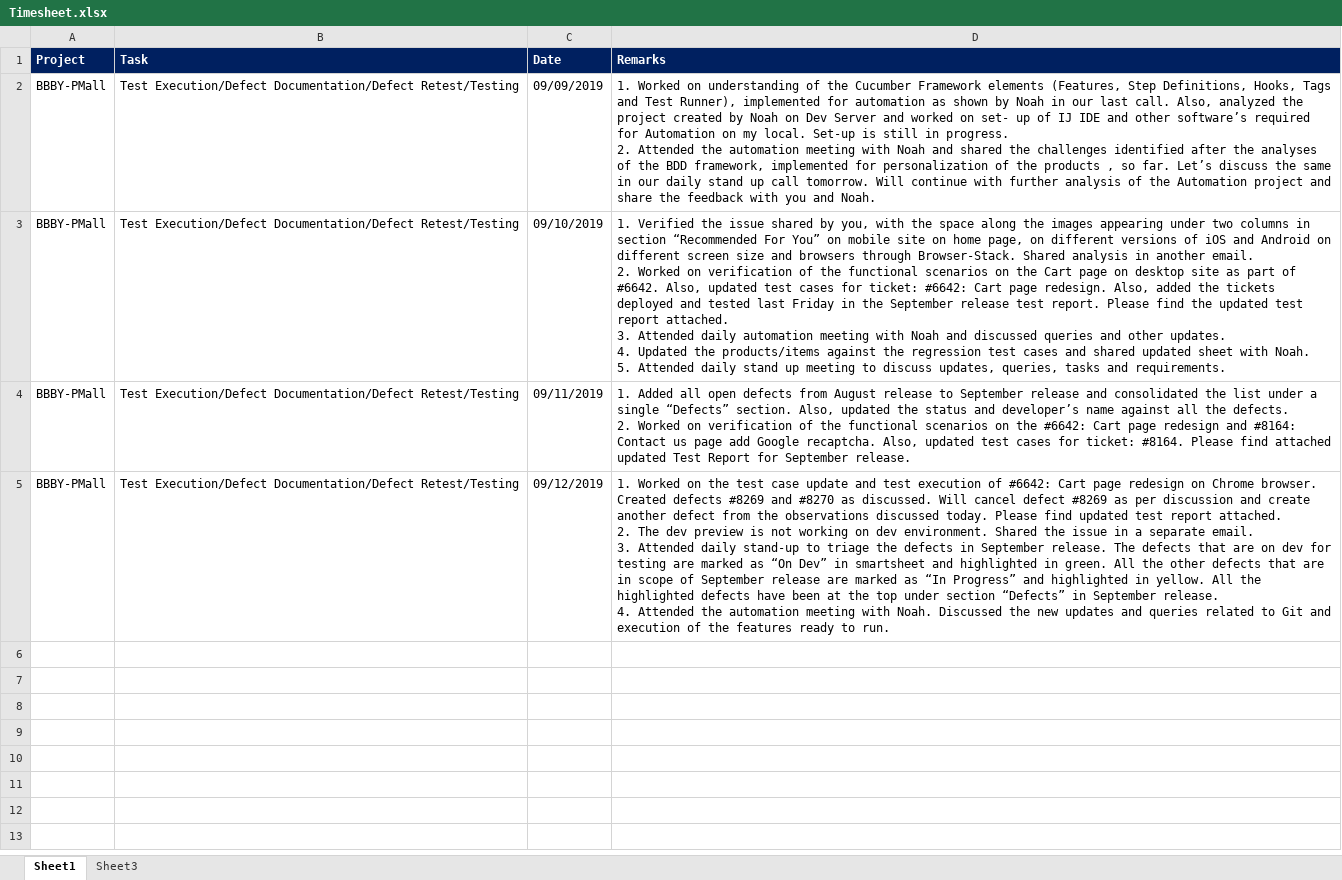
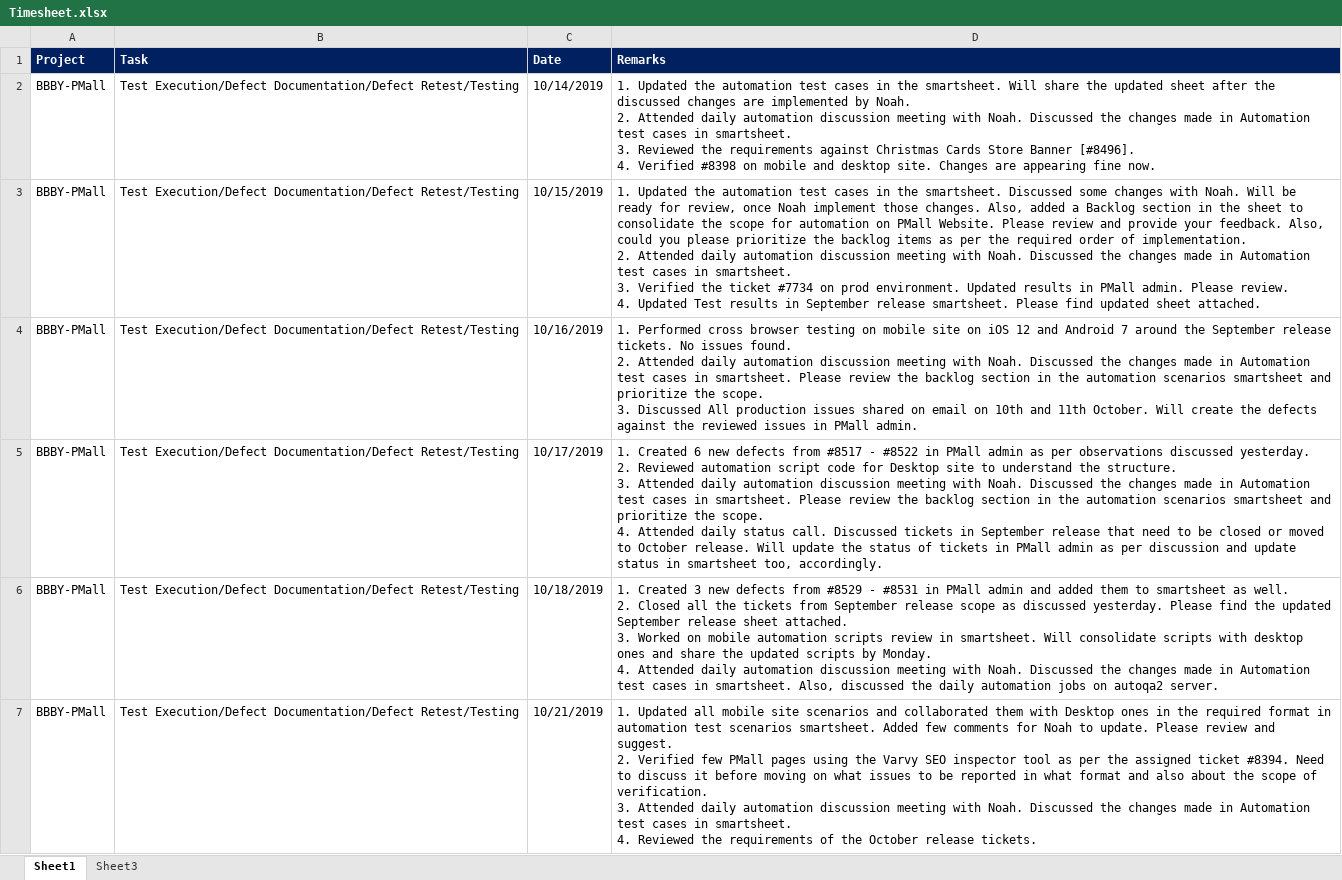
Before and after one commit to nverma1984/NewProject, an Excel workbook: PMallWeb/Resources/Files/Timesheet.xlsx, sheet Sheet1, drawn as a sheet; values as stored, in another font and other column widths than the file's, no borders; addresses are those after the commit; ↵ is a line break in a cell; the diff names each change by its address in the sheet, - before the commit and + after, or states it on an @@ line.

Commit message:
first commit on 24 October from command line

```diff
--- a/PMallWeb/Resources/Files/Timesheet.xlsx (sheet Sheet1)
+++ b/PMallWeb/Resources/Files/Timesheet.xlsx (sheet Sheet1)
-C2 (Date): 09/09/2019
+C2 (Date): 10/14/2019
-D2 (Remarks): 1. Worked on understanding of the Cucumber Framework elements (Features, Step Definitions, Hooks, Tags and Test Runner), implemented for automation as shown by Noah in our last call. Also, analyzed the project created by Noah on Dev Server and worked on set- up of IJ IDE and other software’s required for Automation on my local. Set-up is still in progress. ↵ 2. Attended the automation meeting with Noah and shared the challenges identified after the analyses of the BDD framework, implemented for personalization of the products , so far. Let’s discuss the same in our daily stand up call tomorrow. Will continue with further analysis of the Automation project and share the feedback with you and Noah.
+D2 (Remarks): 1. Updated the automation test cases in the smartsheet. Will share the updated sheet after the discussed changes are implemented by Noah. ↵ 2. Attended daily automation discussion meeting with Noah. Discussed the changes made in Automation test cases in smartsheet. ↵ 3. Reviewed the requirements against Christmas Cards Store Banner [#8496]. ↵ 4. Verified #8398 on mobile and desktop site. Changes are appearing fine now.
-C3 (Date): 09/10/2019
+C3 (Date): 10/15/2019
-D3 (Remarks): 1. Verified the issue shared by you, with the space along the images appearing under two columns in section “Recommended For You” on mobile site on home page, on different versions of iOS and Android on different screen size and browsers through Browser-Stack. Shared analysis in another email. ↵ 2. Worked on verification of the functional scenarios on the Cart page on desktop site as part of #6642. Also, updated test cases for ticket: #6642: Cart page redesign. Also, added the tickets deployed and tested last Friday in the September release test report. Please find the updated test report attached. ↵ 3. Attended daily automation meeting with Noah and discussed queries and other updates. ↵ 4. Updated the products/items against the regression test cases and shared updated sheet with Noah. ↵ 5. Attended daily stand up meeting to discuss updates, queries, tasks and requirements.
+D3 (Remarks): 1. Updated the automation test cases in the smartsheet. Discussed some changes with Noah. Will be ready for review, once Noah implement those changes. Also, added a Backlog section in the sheet to consolidate the scope for automation on PMall Website. Please review and provide your feedback. Also, could you please prioritize the backlog items as per the required order of implementation. ↵ 2. Attended daily automation discussion meeting with Noah. Discussed the changes made in Automation test cases in smartsheet. ↵ 3. Verified the ticket #7734 on prod environment. Updated results in PMall admin. Please review. ↵ 4. Updated Test results in September release smartsheet. Please find updated sheet attached.
-C4 (Date): 09/11/2019
+C4 (Date): 10/16/2019
-D4 (Remarks): 1. Added all open defects from August release to September release and consolidated the list under a single “Defects” section. Also, updated the status and developer’s name against all the defects. ↵ 2. Worked on verification of the functional scenarios on the #6642: Cart page redesign and #8164: Contact us page add Google recaptcha. Also, updated test cases for ticket: #8164. Please find attached updated Test Report for September release.
+D4 (Remarks): 1. Performed cross browser testing on mobile site on iOS 12 and Android 7 around the September release tickets. No issues found. ↵ 2. Attended daily automation discussion meeting with Noah. Discussed the changes made in Automation test cases in smartsheet. Please review the backlog section in the automation scenarios smartsheet and prioritize the scope. ↵ 3. Discussed All production issues shared on email on 10th and 11th October. Will create the defects against the reviewed issues in PMall admin.
+row 5: BBBY-PMall | Test Execution/Defect Documentation/Defect Retest/Testing | 10/17/2019 | 1. Created 6 new defects from #8517 - #8522 in PMall admin as per observations discussed yesterday. ↵ 2. Reviewed automation script code for Desktop site to understand the structure. ↵ 3. Attended daily automation discussion meeting with Noah. Discussed the changes made in Automation test cases in smartsheet. Please review the backlog section in the automation scenarios smartsheet and prioritize the scope. ↵ 4. Attended daily status call. Discussed tickets in September release that need to be closed or moved to October release. Will update the status of tickets in PMall admin as per discussion and update status in smartsheet too, accordingly.
+row 6: BBBY-PMall | Test Execution/Defect Documentation/Defect Retest/Testing | 10/18/2019 | 1. Created 3 new defects from #8529 - #8531 in PMall admin and added them to smartsheet as well. ↵ 2. Closed all the tickets from September release scope as discussed yesterday. Please find the updated September release sheet attached. ↵ 3. Worked on mobile automation scripts review in smartsheet. Will consolidate scripts with desktop ones and share the updated scripts by Monday. ↵ 4. Attended daily automation discussion meeting with Noah. Discussed the changes made in Automation test cases in smartsheet. Also, discussed the daily automation jobs on autoqa2 server.
-C7 (Date): 09/12/2019
+C7 (Date): 10/21/2019
-D7 (Remarks): 1. Worked on the test case update and test execution of #6642: Cart page redesign on Chrome browser. Created defects #8269 and #8270 as discussed. Will cancel defect #8269 as per discussion and create another defect from the observations discussed today. Please find updated test report attached. ↵ 2. The dev preview is not working on dev environment. Shared the issue in a separate email. ↵ 3. Attended daily stand-up to triage the defects in September release. The defects that are on dev for testing are marked as “On Dev” in smartsheet and highlighted in green. All the other defects that are in scope of September release are marked as “In Progress” and highlighted in yellow. All the highlighted defects have been at the top under section “Defects” in September release. ↵ 4. Attended the automation meeting with Noah. Discussed the new updates and queries related to Git and execution of the features ready to run.
+D7 (Remarks): 1. Updated all mobile site scenarios and collaborated them with Desktop ones in the required format in automation test scenarios smartsheet. Added few comments for Noah to update. Please review and suggest. ↵ 2. Verified few PMall pages using the Varvy SEO inspector tool as per the assigned ticket #8394. Need to discuss it before moving on what issues to be reported in what format and also about the scope of verification. ↵ 3. Attended daily automation discussion meeting with Noah. Discussed the changes made in Automation test cases in smartsheet. ↵ 4. Reviewed the requirements of the October release tickets.
```
Also changed, not shown: 23 other files.
